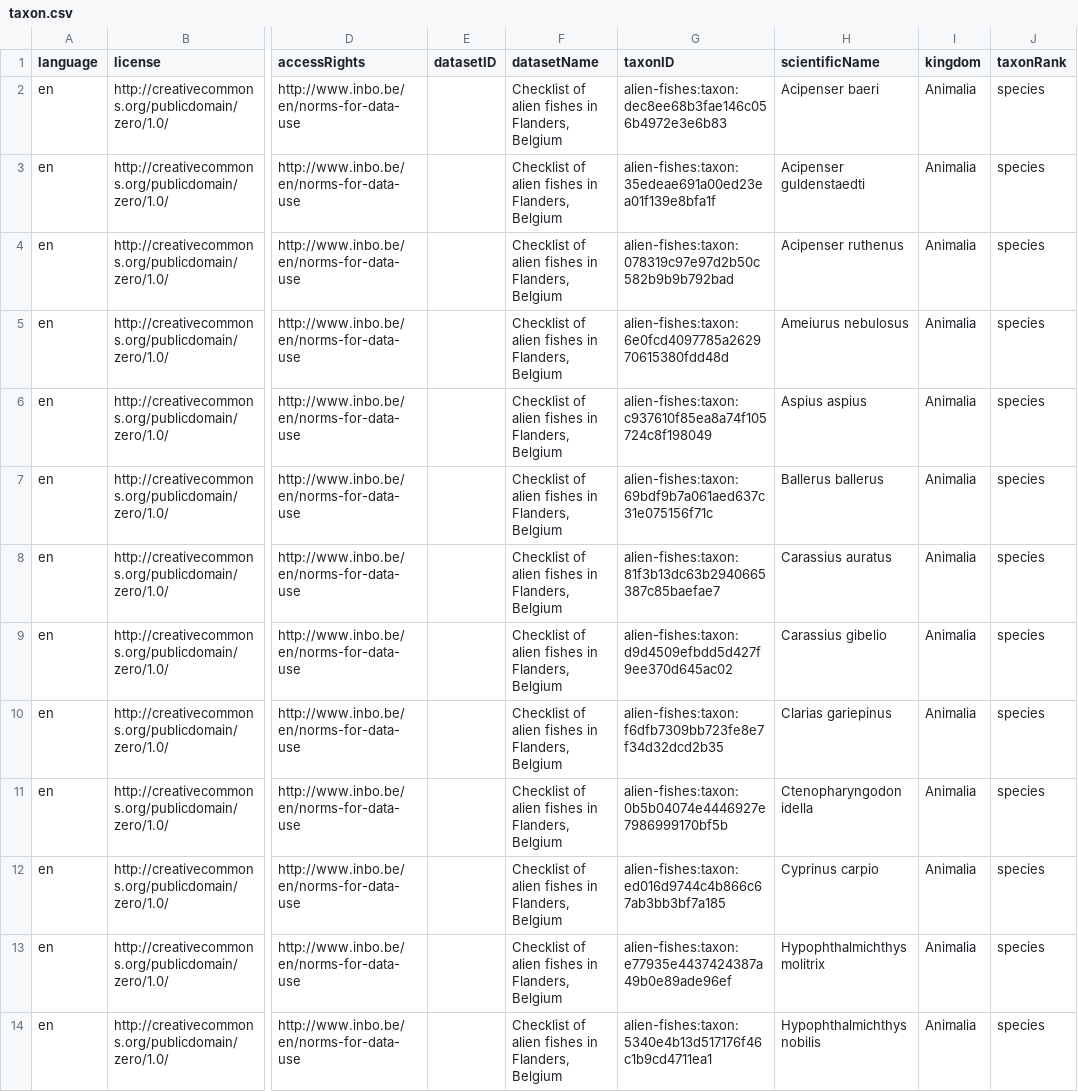
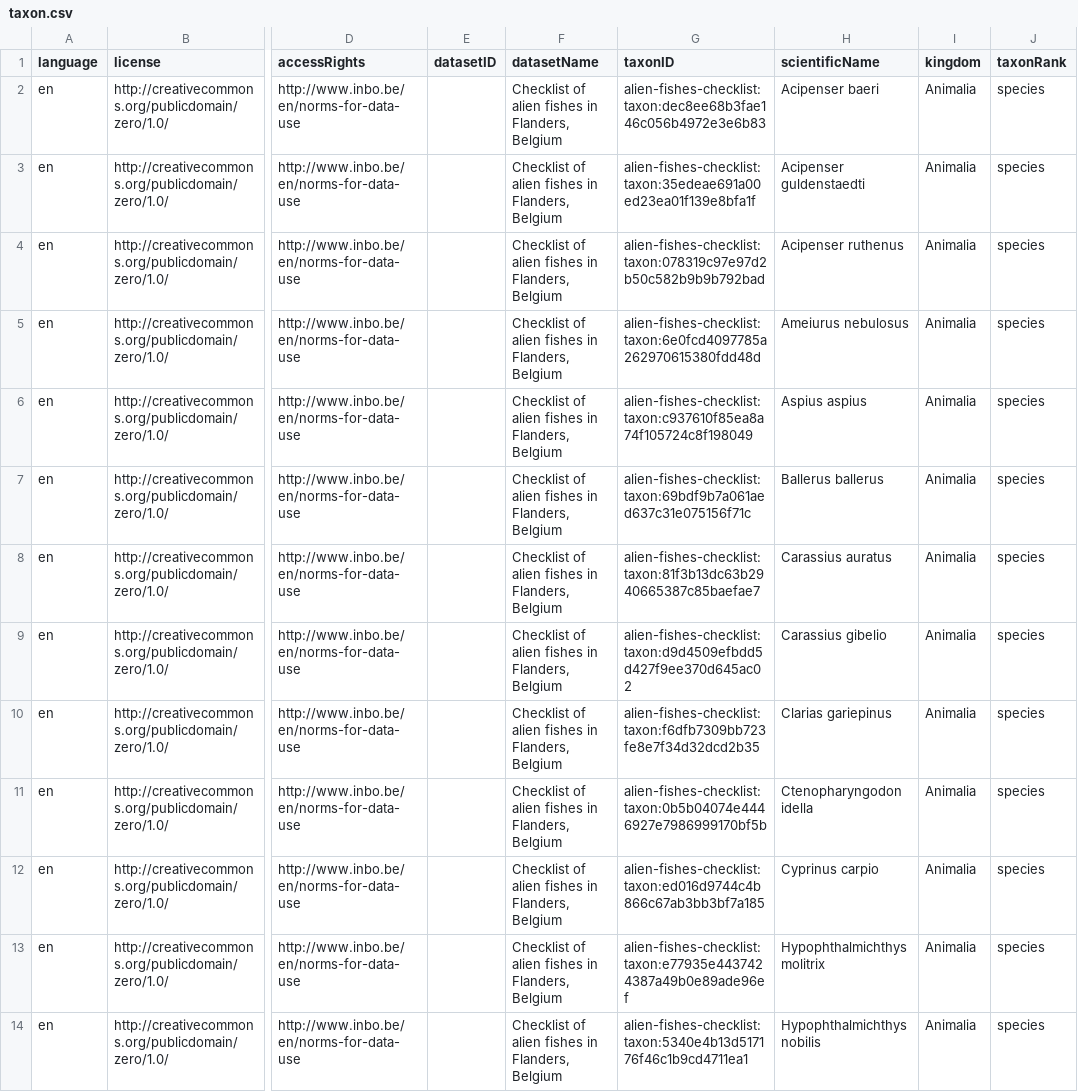
Before and after one commit to trias-project/alien-fishes-checklist, a CSV file: data/processed/taxon.csv, drawn as a sheet; only a part is shown, gaps mark what is left out; the diff covers the shown part only; the diff names each change by its address in the sheet, - before the commit and + after, or states it on an @@ line.

```diff
--- a/data/processed/taxon.csv
+++ b/data/processed/taxon.csv
-G2 (taxonID): alien-fishes:taxon:dec8ee68b3fae146c056b4972e3e6b83
+G2 (taxonID): alien-fishes-checklist:taxon:dec8ee68b3fae146c056b4972e3e6b83
-G3 (taxonID): alien-fishes:taxon:35edeae691a00ed23ea01f139e8bfa1f
+G3 (taxonID): alien-fishes-checklist:taxon:35edeae691a00ed23ea01f139e8bfa1f
-G4 (taxonID): alien-fishes:taxon:078319c97e97d2b50c582b9b9b792bad
+G4 (taxonID): alien-fishes-checklist:taxon:078319c97e97d2b50c582b9b9b792bad
-G5 (taxonID): alien-fishes:taxon:6e0fcd4097785a262970615380fdd48d
+G5 (taxonID): alien-fishes-checklist:taxon:6e0fcd4097785a262970615380fdd48d
-G6 (taxonID): alien-fishes:taxon:c937610f85ea8a74f105724c8f198049
+G6 (taxonID): alien-fishes-checklist:taxon:c937610f85ea8a74f105724c8f198049
-G7 (taxonID): alien-fishes:taxon:69bdf9b7a061aed637c31e075156f71c
+G7 (taxonID): alien-fishes-checklist:taxon:69bdf9b7a061aed637c31e075156f71c
-G8 (taxonID): alien-fishes:taxon:81f3b13dc63b2940665387c85baefae7
+G8 (taxonID): alien-fishes-checklist:taxon:81f3b13dc63b2940665387c85baefae7
-G9 (taxonID): alien-fishes:taxon:d9d4509efbdd5d427f9ee370d645ac02
+G9 (taxonID): alien-fishes-checklist:taxon:d9d4509efbdd5d427f9ee370d645ac02
-G10 (taxonID): alien-fishes:taxon:f6dfb7309bb723fe8e7f34d32dcd2b35
+G10 (taxonID): alien-fishes-checklist:taxon:f6dfb7309bb723fe8e7f34d32dcd2b35
-G11 (taxonID): alien-fishes:taxon:0b5b04074e4446927e7986999170bf5b
+G11 (taxonID): alien-fishes-checklist:taxon:0b5b04074e4446927e7986999170bf5b
-G12 (taxonID): alien-fishes:taxon:ed016d9744c4b866c67ab3bb3bf7a185
+G12 (taxonID): alien-fishes-checklist:taxon:ed016d9744c4b866c67ab3bb3bf7a185
-G13 (taxonID): alien-fishes:taxon:e77935e4437424387a49b0e89ade96ef
+G13 (taxonID): alien-fishes-checklist:taxon:e77935e4437424387a49b0e89ade96ef
-G14 (taxonID): alien-fishes:taxon:5340e4b13d517176f46c1b9cd4711ea1
+G14 (taxonID): alien-fishes-checklist:taxon:5340e4b13d517176f46c1b9cd4711ea1
```
Also changed, not shown: 12 edited cells elsewhere in this file, data/processed/description.csv, data/processed/distribution.csv, 3 other files.
